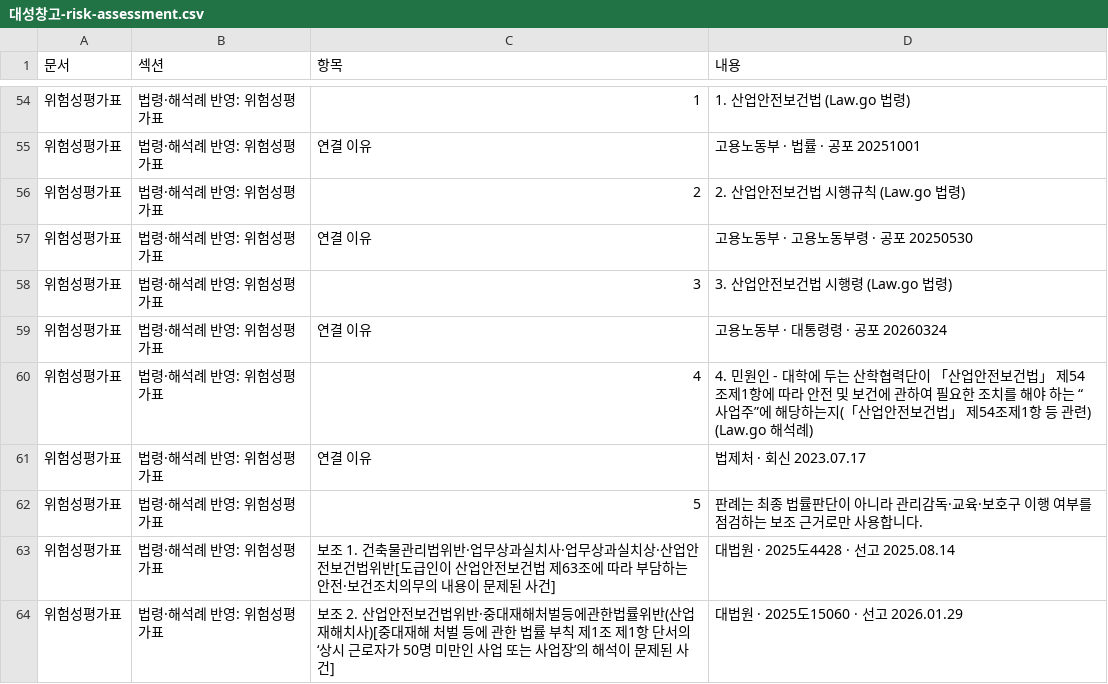
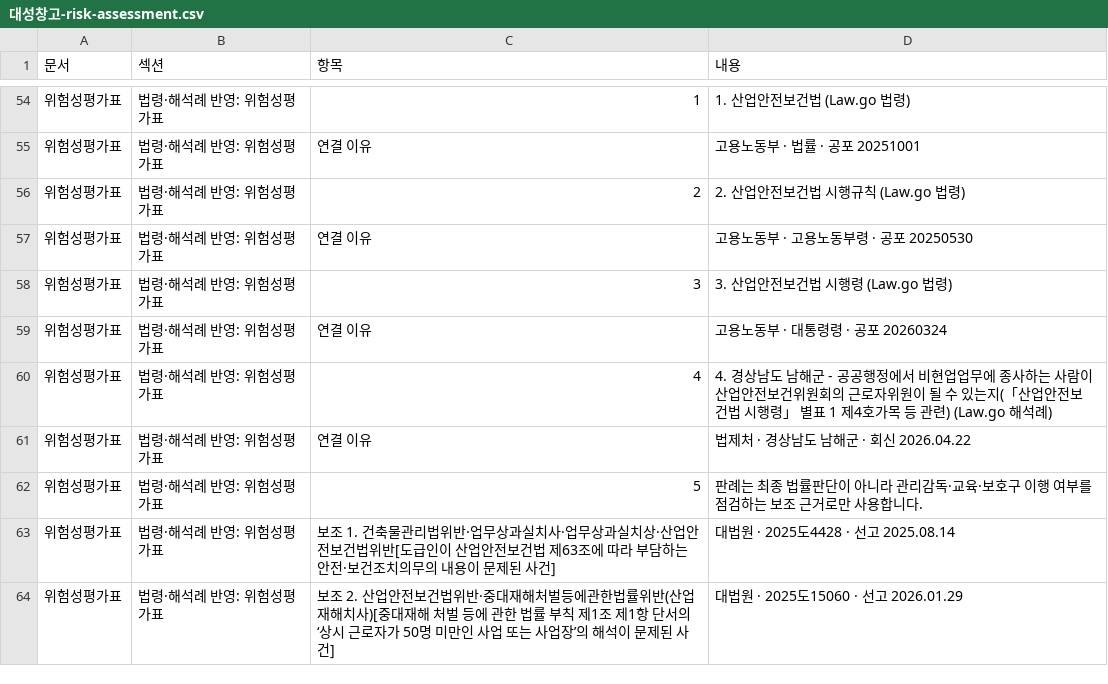
Before and after one commit to seojaehong/safeguard-contest-mvp, a CSV file: evaluation/2026-04-29-orchestration-download-smoke/files/대성창고-risk-assessment.csv, drawn as a sheet; only a part is shown, gaps mark what is left out.

```diff
--- a/evaluation/2026-04-29-orchestration-download-smoke/files/대성창고-risk-assessment.csv
+++ b/evaluation/2026-04-29-orchestration-download-smoke/files/대성창고-risk-assessment.csv
@@ -59,4 +59,4 @@
 "위험성평가표","법령·해석례 반영: 위험성평가표","연결 이유","고용노동부 · 대통령령 · 공포 20260324"
-"위험성평가표","법령·해석례 반영: 위험성평가표","4","4. 민원인 - 대학에 두는 산학협력단이 「산업안전보건법」 제54조제1항에 따라 안전 및 보건에 관하여 필요한 조치를 해야 하는 “사업주”에 해당하는지(「산업안전보건법」 제54조제1항 등 관련) (Law.go 해석례)"
-"위험성평가표","법령·해석례 반영: 위험성평가표","연결 이유","법제처 · 회신 2023.07.17"
+"위험성평가표","법령·해석례 반영: 위험성평가표","4","4. 경상남도 남해군 - 공공행정에서 비현업업무에 종사하는 사람이 산업안전보건위원회의 근로자위원이 될 수 있는지(「산업안전보건법 시행령」 별표 1 제4호가목 등 관련) (Law.go 해석례)"
+"위험성평가표","법령·해석례 반영: 위험성평가표","연결 이유","법제처 · 경상남도 남해군 · 회신 2026.04.22"
 "위험성평가표","법령·해석례 반영: 위험성평가표","5","판례는 최종 법률판단이 아니라 관리감독·교육·보호구 이행 여부를 점검하는 보조 근거로만 사용합니다."
```
Also changed, not shown: evaluation/2026-04-29-orchestration-download-smoke/files/대성창고-safeguard-workpack.csv, 15 other files.
